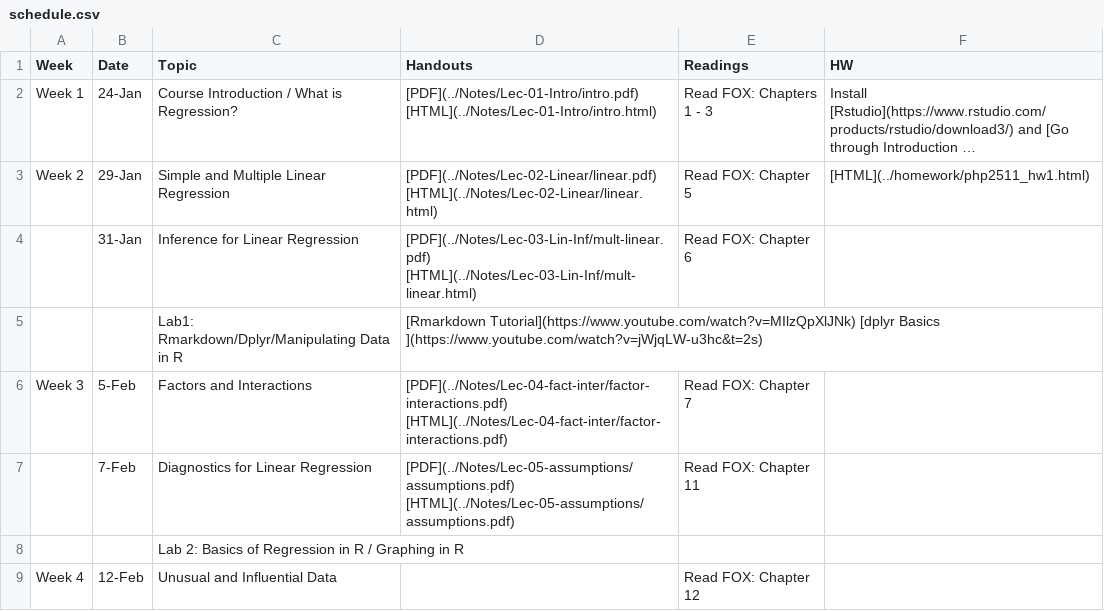
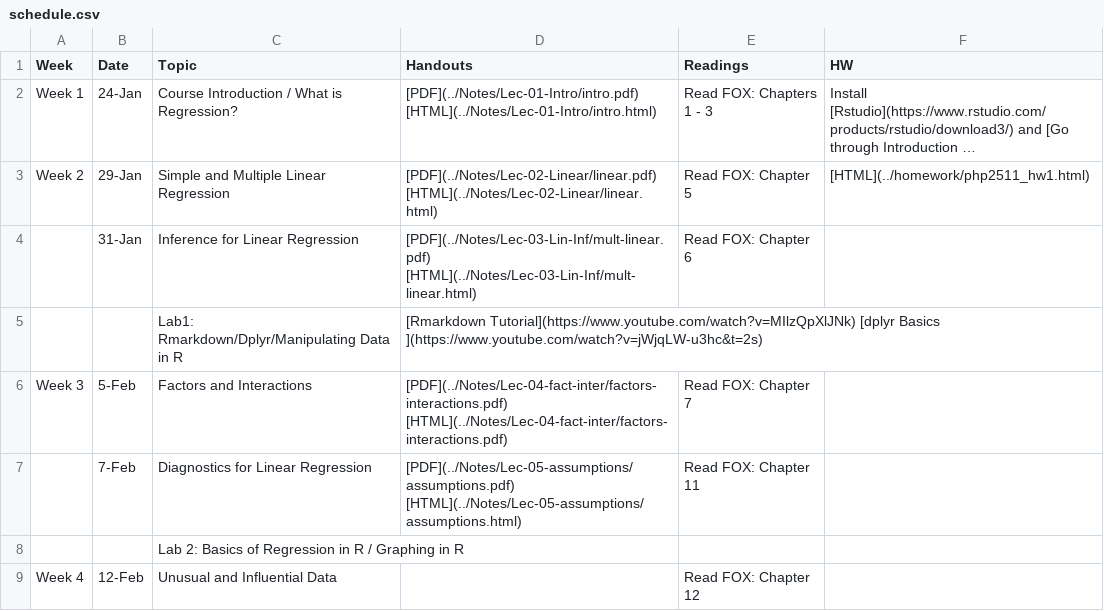
Before and after one commit to php-1511-2511/php-1511-2511.github.io, a CSV file: _csv/schedule.csv, drawn as a sheet; only a part is shown; long unchanged cells end in ….

```diff
--- a/_csv/schedule.csv
+++ b/_csv/schedule.csv
@@ -5,4 +5,4 @@ Week 2,29-Jan,Simple and Multiple Linear Regression,[PDF](../Notes/Lec-02-Linear
 ,,Lab1: Rmarkdown/Dplyr/Manipulating Data in R,[Rmarkdown Tutorial](https://www.youtube.com/watch?v=MIlzQpXlJNk) [dplyr Basics ](https://www.youtube.com/watch?v=jWjqLW-u3hc&t=2s),,
-Week 3,5-Feb,Factors and Interactions,[PDF](../Notes/Lec-04-fact-inter/factor-interactions.pdf)  [HTML](../Notes/Lec-04-fact-inter/factor-interactions.pdf)  ,Read  FOX: Chapter 7,
-,7-Feb,Diagnostics for Linear Regression,[PDF](../Notes/Lec-05-assumptions/assumptions.pdf)  [HTML](../Notes/Lec-05-assumptions/assumptions.pdf) ,Read  FOX: Chapter 11,
+Week 3,5-Feb,Factors and Interactions,[PDF](../Notes/Lec-04-fact-inter/factors-interactions.pdf)  [HTML](../Notes/Lec-04-fact-inter/factors-interactions.pdf)  ,Read  FOX: Chapter 7,
+,7-Feb,Diagnostics for Linear Regression,[PDF](../Notes/Lec-05-assumptions/assumptions.pdf)  [HTML](../Notes/Lec-05-assumptions/assumptions.html) ,Read  FOX: Chapter 11,
 ,,Lab 2: Basics of Regression in R / Graphing in R,,,
```
Also changed, not shown: 2 other files.
